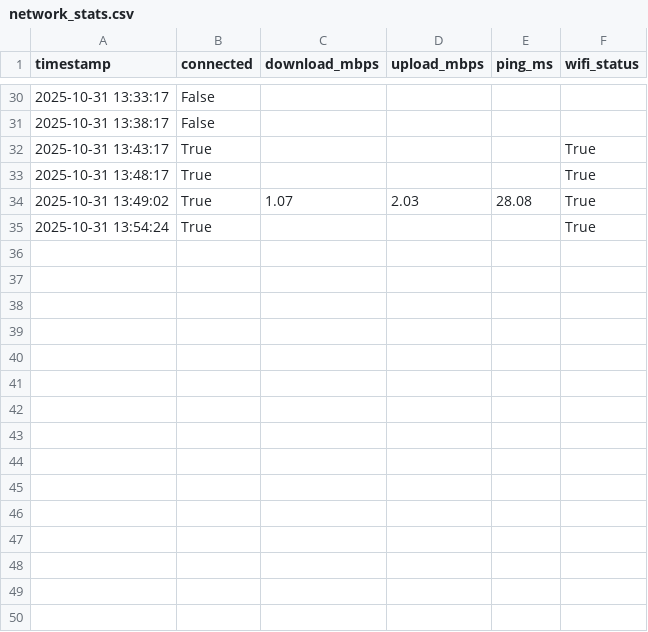
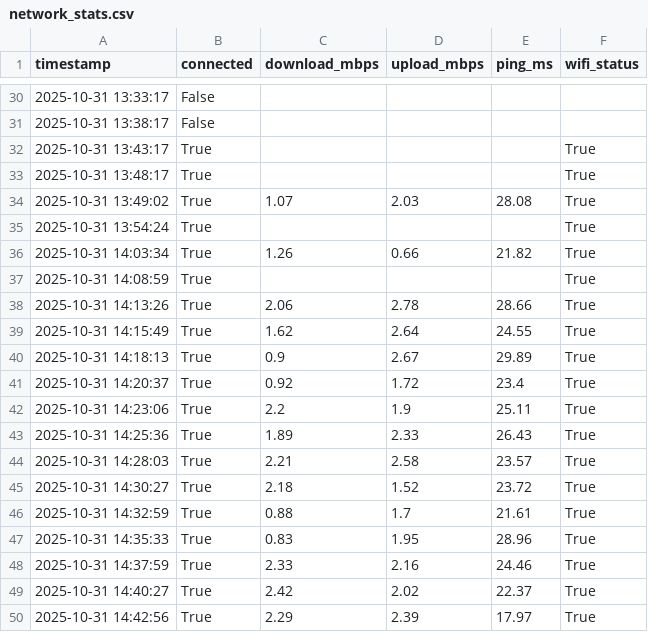
Before and after one commit to jolly-john/code, a CSV file: network_stats.csv, drawn as a sheet; only a part is shown, gaps mark what is left out.

```diff
--- a/network_stats.csv
+++ b/network_stats.csv
@@ -35 +35,16 @@ timestamp,connected,download_mbps,upload_mbps,ping_ms,wifi_status
 2025-10-31 13:54:24,True,,,,True
+2025-10-31 14:03:34,True,1.26,0.66,21.82,True
+2025-10-31 14:08:59,True,,,,True
+2025-10-31 14:13:26,True,2.06,2.78,28.66,True
+2025-10-31 14:15:49,True,1.62,2.64,24.55,True
+2025-10-31 14:18:13,True,0.9,2.67,29.89,True
+2025-10-31 14:20:37,True,0.92,1.72,23.4,True
+2025-10-31 14:23:06,True,2.2,1.9,25.11,True
+2025-10-31 14:25:36,True,1.89,2.33,26.43,True
+2025-10-31 14:28:03,True,2.21,2.58,23.57,True
+2025-10-31 14:30:27,True,2.18,1.52,23.72,True
+2025-10-31 14:32:59,True,0.88,1.7,21.61,True
+2025-10-31 14:35:33,True,0.83,1.95,28.96,True
+2025-10-31 14:37:59,True,2.33,2.16,24.46,True
+2025-10-31 14:40:27,True,2.42,2.02,22.37,True
+2025-10-31 14:42:56,True,2.29,2.39,17.97,True
```
Also changed, not shown: 2 other files.
